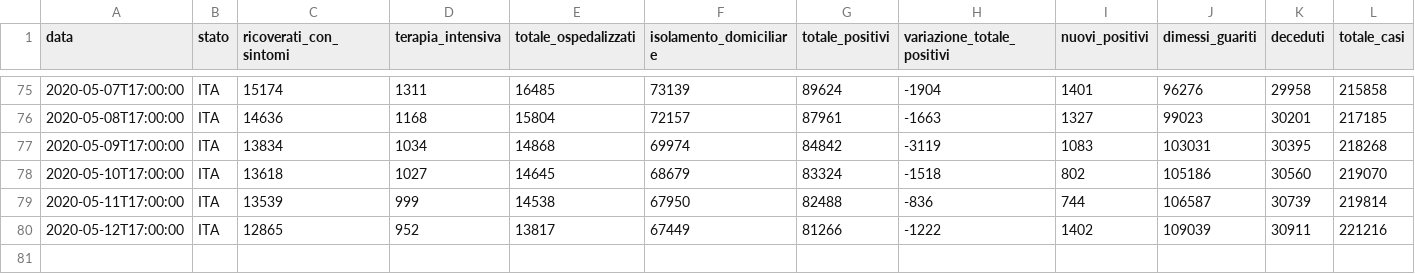
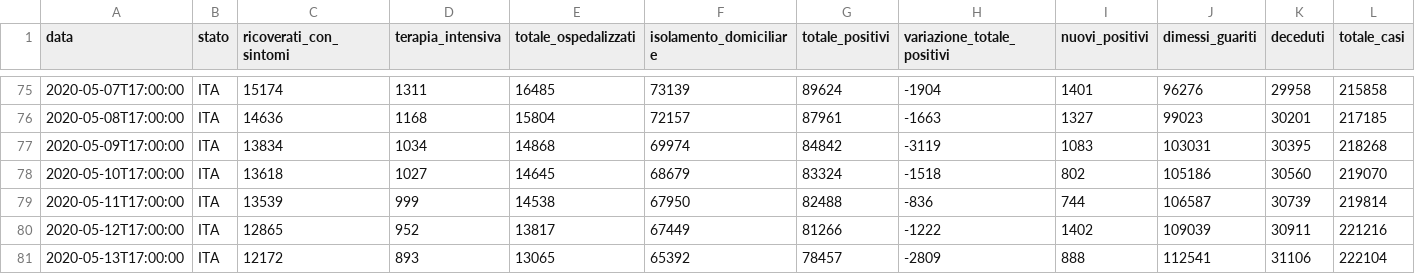
Before and after one commit to kenlog/italy.coronavirusinfections.org, a CSV file: data/csv/national-trend/andamento-nazionale.csv, drawn as a sheet; only a part is shown, gaps mark what is left out; rows hold the shown columns only; the diff names each change by its address in the sheet, - before the commit and + after, or states it on an @@ line.

```diff
--- a/data/csv/national-trend/andamento-nazionale.csv
+++ b/data/csv/national-trend/andamento-nazionale.csv
+row 81: 2020-05-13T17:00:00 | ITA | 12172 | 893 | 13065 | 65392 | 78457 | -2809 | 888 | 112541 | 31106 | 222104
```
Also changed, not shown: 2 other files.
